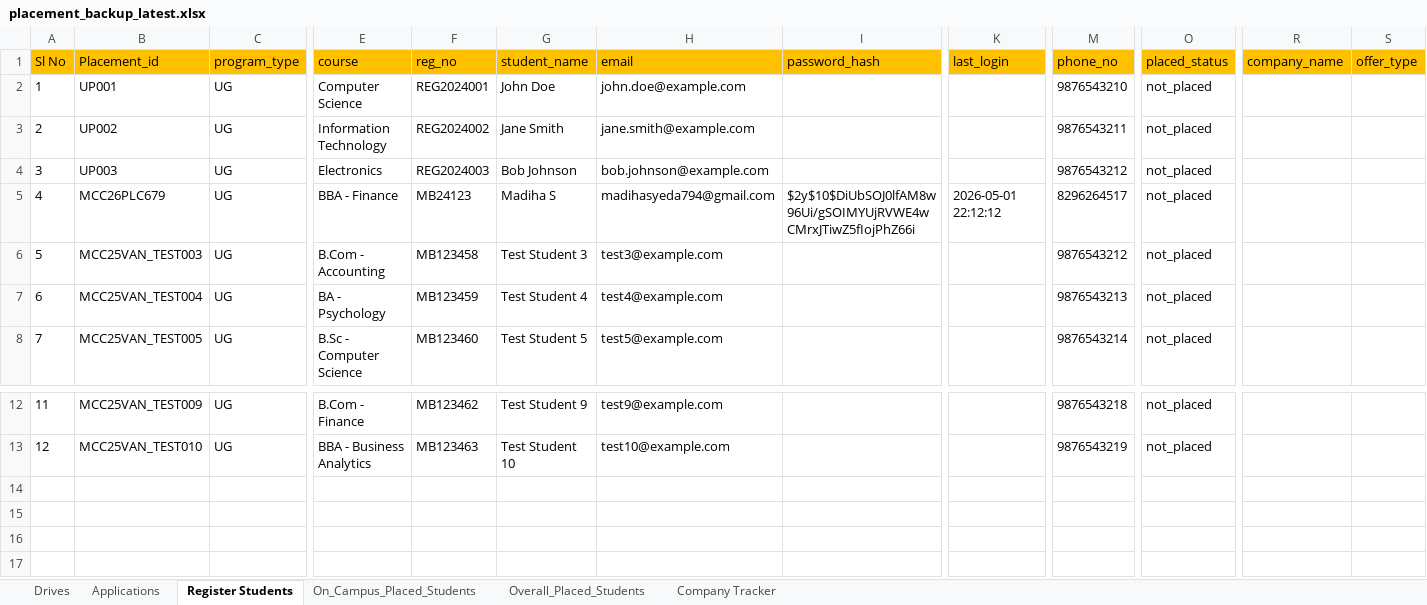
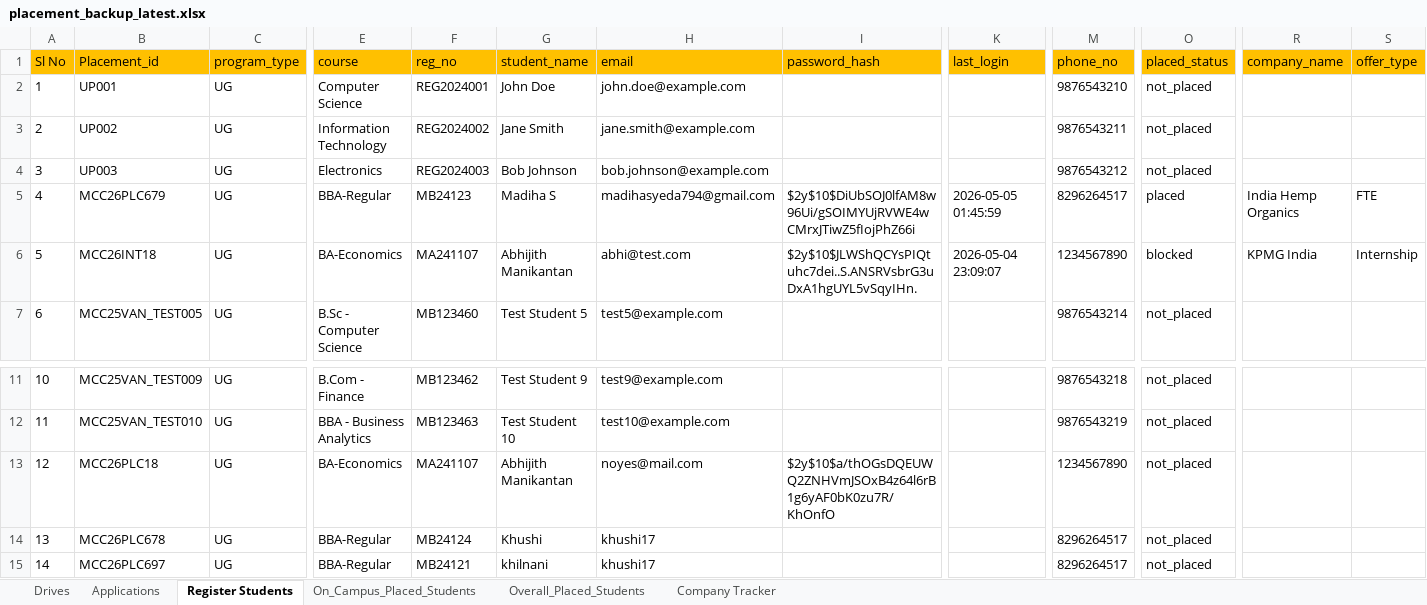
Before and after one commit to Kavin-Kl/placementnew, an Excel workbook: backups/DATA/2026/05/placement_backup_latest.xlsx, sheet Register Students, drawn as a sheet; only a part is shown, gaps mark what is left out; values as stored, in another font and other column widths than the file's, no borders; removed rows and columns are numbered as before the commit, all else as after; rows hold the shown columns only; the diff names each change by its address in the sheet, - before the commit and + after, or states it on an @@ line.

```diff
--- a/backups/DATA/2026/05/placement_backup_latest.xlsx (sheet Register Students)
+++ b/backups/DATA/2026/05/placement_backup_latest.xlsx (sheet Register Students)
-E5 (course): BBA - Finance
+E5 (course): BBA-Regular
-K5 (last_login): 2026-05-01 22:12:12
+K5 (last_login): 2026-05-05 01:45:59
-O5 (placed_status): not_placed
+O5 (placed_status): placed
-R5 (company_name): (empty)
+R5 (company_name): India Hemp Organics
-S5 (offer_type): (empty)
+S5 (offer_type): FTE
-row 6: 5 | MCC25VAN_TEST003 | UG | B.Com - Accounting | MB123458 | Test Student 3 | test3@example.com |  |  | 9876543212 | not_placed
@@ column A (Sl No) renumbered between rows 6 and 12 @@
-B6 (Placement_id): MCC25VAN_TEST004
+B6 (Placement_id): MCC26INT18
-E6 (course): BA - Psychology
+E6 (course): BA-Economics
-F6 (reg_no): MB123459
+F6 (reg_no): MA241107
-G6 (student_name): Test Student 4
+G6 (student_name): Abhijith Manikantan
-H6 (email): test4@example.com
+H6 (email): abhi@test.com
-I6 (password_hash): (empty)
+I6 (password_hash): $2y$10$JLWShQCYsPIQtuhc7dei..S.ANSRVsbrG3uDxA1hgUYL5vSqyIHn.
-K6 (last_login): (empty)
+K6 (last_login): 2026-05-04 23:09:07
-M6 (phone_no): 9876543213
+M6 (phone_no): 1234567890
-O6 (placed_status): not_placed
+O6 (placed_status): blocked
-R6 (company_name): (empty)
+R6 (company_name): KPMG India
-S6 (offer_type): (empty)
+S6 (offer_type): Internship
+row 13: 12 | MCC26PLC18 | UG | BA-Economics | MA241107 | Abhijith Manikantan | noyes@mail.com | $2y$10$a/thOGsDQEUWQ2ZNHVmJSOxB4z64l6rB1g6yAF0bK0zu7R/KhOnfO |  | 1234567890 | not_placed
+row 14: 13 | MCC26PLC678 | UG | BBA-Regular | MB24124 | Khushi | khushi17 |  |  | 8296264517 | not_placed
+row 15: 14 | MCC26PLC697 | UG | BBA-Regular | MB24121 | khilnani | khushi17 |  |  | 8296264517 | not_placed
```
Also changed, not shown: sheet On_Campus_Placed_Students, sheet Drives, sheet Company Tracker, sheet Applications, sheet Overall_Placed_Students, 45 other files.
